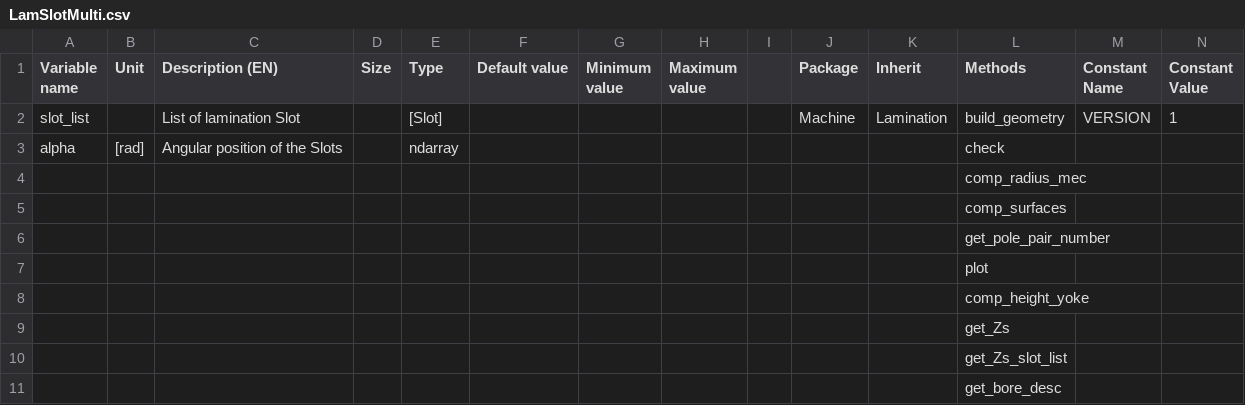
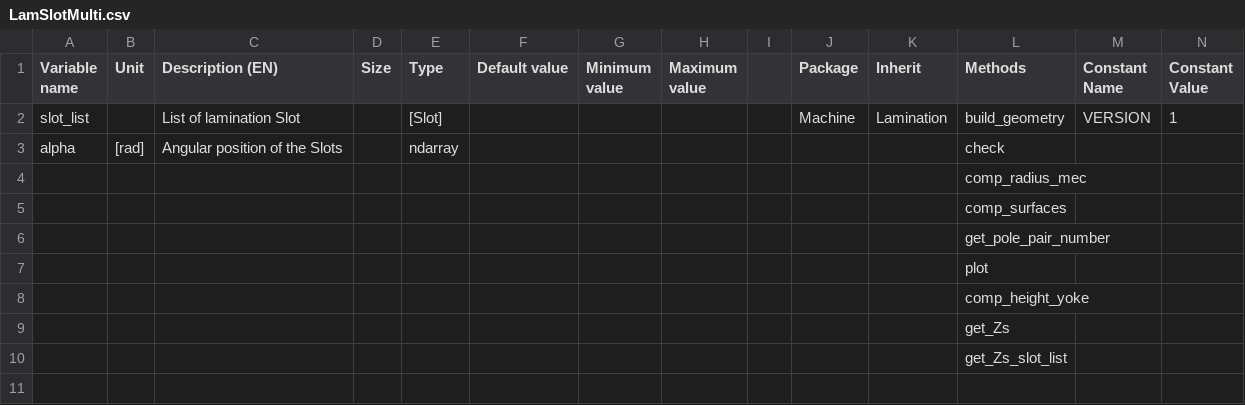
Before and after one commit to SebGue/pyleecan, a CSV file: Generator/ClassesRef/Machine/LamSlotMulti.csv, drawn as a sheet; only a part is shown; rows hold the shown columns only; the diff names each change by its address in the sheet, - before the commit and + after, or states it on an @@ line.

```diff
--- a/Generator/ClassesRef/Machine/LamSlotMulti.csv
+++ b/Generator/ClassesRef/Machine/LamSlotMulti.csv
-row 11:  |  |  |  |  |  |  |  |  |  |  | get_bore_desc
```
Also changed, not shown: 8 other files.
